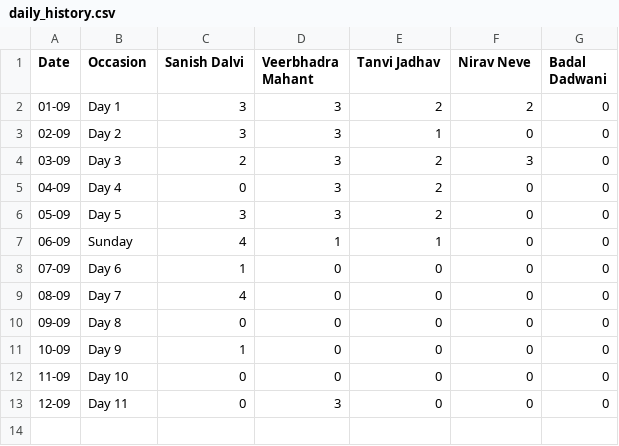
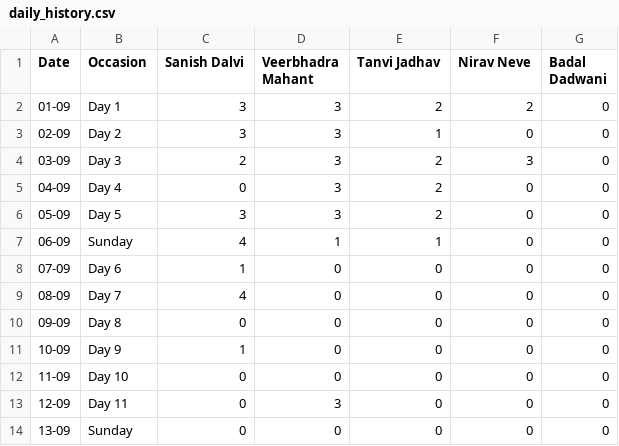
Before and after one commit to SanishDalvi/MLSC-Tier2-DSA-Tracker, a CSV file: daily_history.csv, drawn as a sheet.

```diff
--- a/daily_history.csv
+++ b/daily_history.csv
@@ -13 +13,2 @@ Date,Occasion,Sanish Dalvi,Veerbhadra Mahant,Tanvi Jadhav,Nirav Neve,Badal Dadwa
 12-09,Day 11,0,3,0,0,0
+13-09,Sunday,0,0,0,0,0
```
Also changed, not shown: 1 other file.
